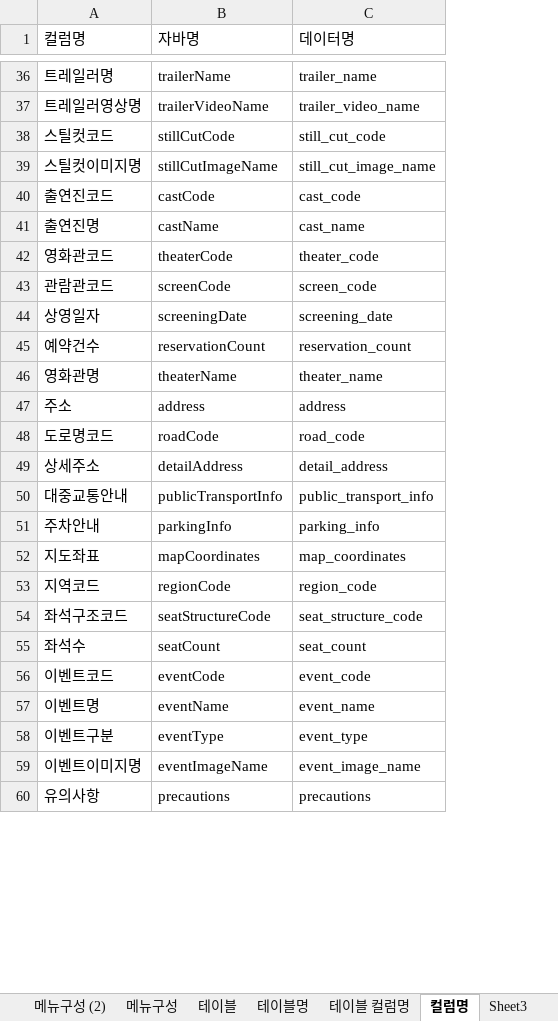
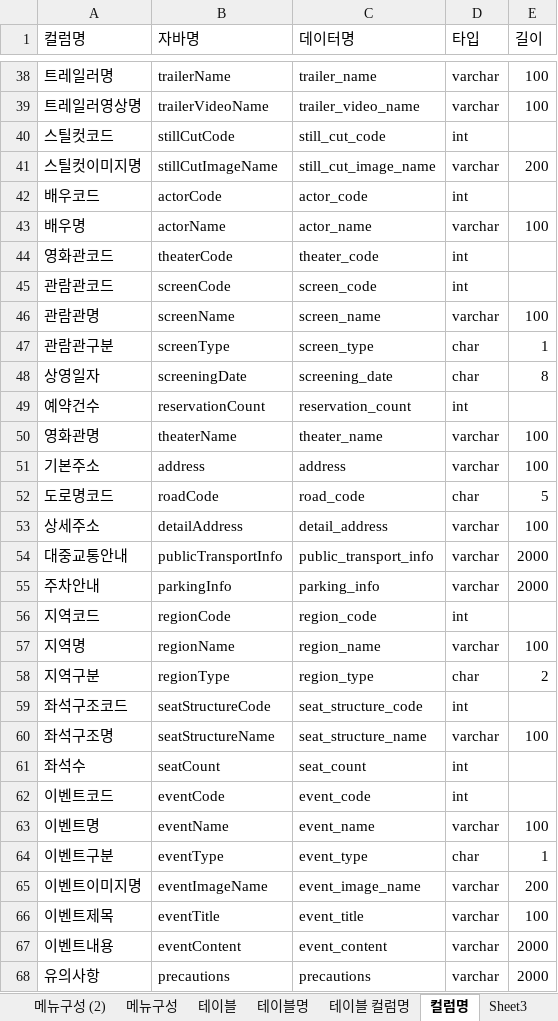
Before and after one commit to kibum2024/topcinema, an Excel workbook: doc/개발표준1.0.xlsx, sheet 컬럼명, drawn as a sheet; only a part is shown, gaps mark what is left out; values as stored, in another font and other column widths than the file's, no borders; removed rows and columns are numbered as before the commit, all else as after; the diff covers the shown part only; the diff names each change by its address in the sheet, - before the commit and + after, or states it on an @@ line.

```diff
--- a/doc/개발표준1.0.xlsx (sheet 컬럼명)
+++ b/doc/개발표준1.0.xlsx (sheet 컬럼명)
+column D (타입), rows 38-41: varchar | varchar | int | varchar; rows 44-45: int | int; rows 48-56: char | int | varchar | varchar | char | varchar | varchar | varchar | int; row 59: int; rows 61-65: int | int | varchar | char | varchar; row 68: varchar
+column E (길이), rows 38-41: 100 | 100 |  | 200; rows 48-55: 8 |  | 100 | 100 | 5 | 100 | 2000 | 2000; rows 63-65: 100 | 1 | 200; row 68: 2000
-row 40: 출연진코드 | castCode | cast_code
-row 41: 출연진명 | castName | cast_name
+row 42: 배우코드 | actorCode | actor_code | int
+row 43: 배우명 | actorName | actor_name | varchar | 100
+row 46: 관람관명 | screenName | screen_name | varchar | 100
+row 47: 관람관구분 | screenType | screen_type | char | 1
-A51 (컬럼명): 주소
+A51 (컬럼명): 기본주소
-row 52: 지도좌표 | mapCoordinates | map_coordinates
+row 57: 지역명 | regionName | region_name | varchar | 100
+row 58: 지역구분 | regionType | region_type | char | 2
+row 60: 좌석구조명 | seatStructureName | seat_structure_name | varchar | 100
+row 66: 이벤트제목 | eventTitle | event_title | varchar | 100
+row 67: 이벤트내용 | eventContent | event_content | varchar | 2000
```
Also changed, not shown: 38 added rows, 8 removed rows and 9 edited cells elsewhere in this sheet, sheet 테이블 컬럼명, sheet 테이블명, sheet 메뉴구성, 1 other file.
